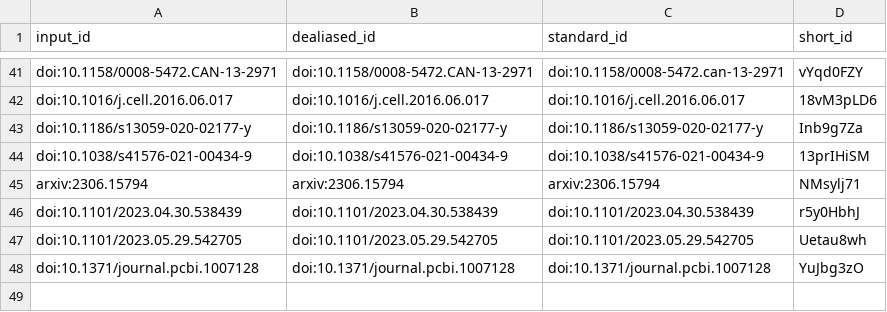
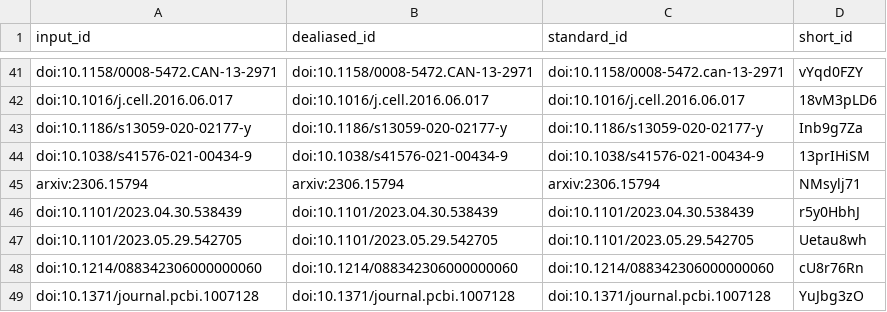
Before and after one commit to greenelab/generalization-manuscript, a TSV file: citations.tsv, drawn as a sheet; only a part is shown, gaps mark what is left out; the diff names each change by its address in the sheet, - before the commit and + after, or states it on an @@ line.

```diff
--- a/citations.tsv
+++ b/citations.tsv
+row 48: doi:10.1214/088342306000000060 | doi:10.1214/088342306000000060 | doi:10.1214/088342306000000060 | cU8r76Rn
```
Also changed, not shown: 7 other files.
